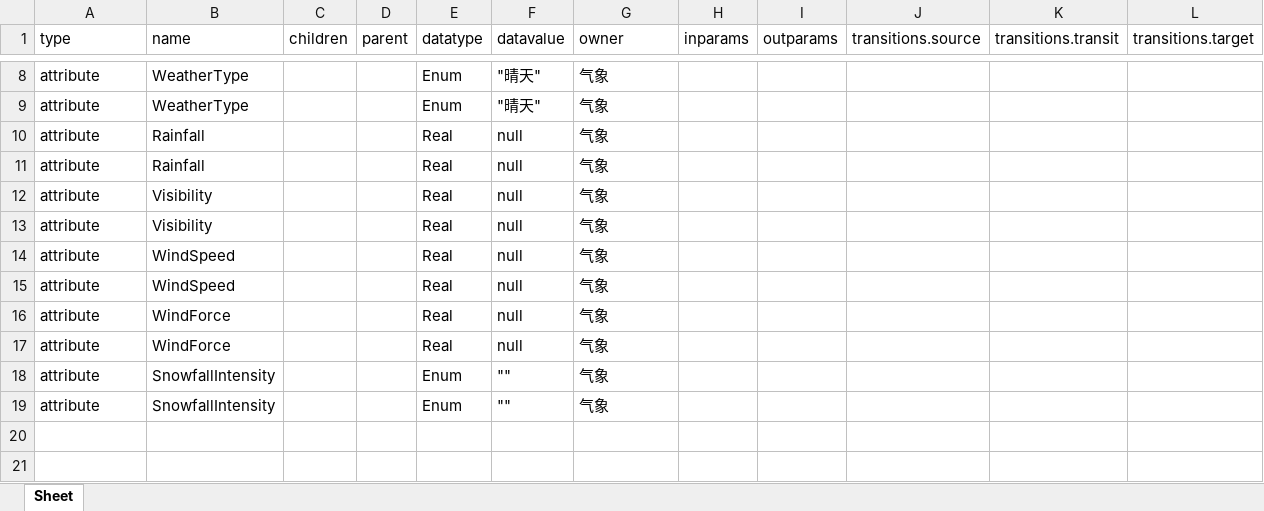
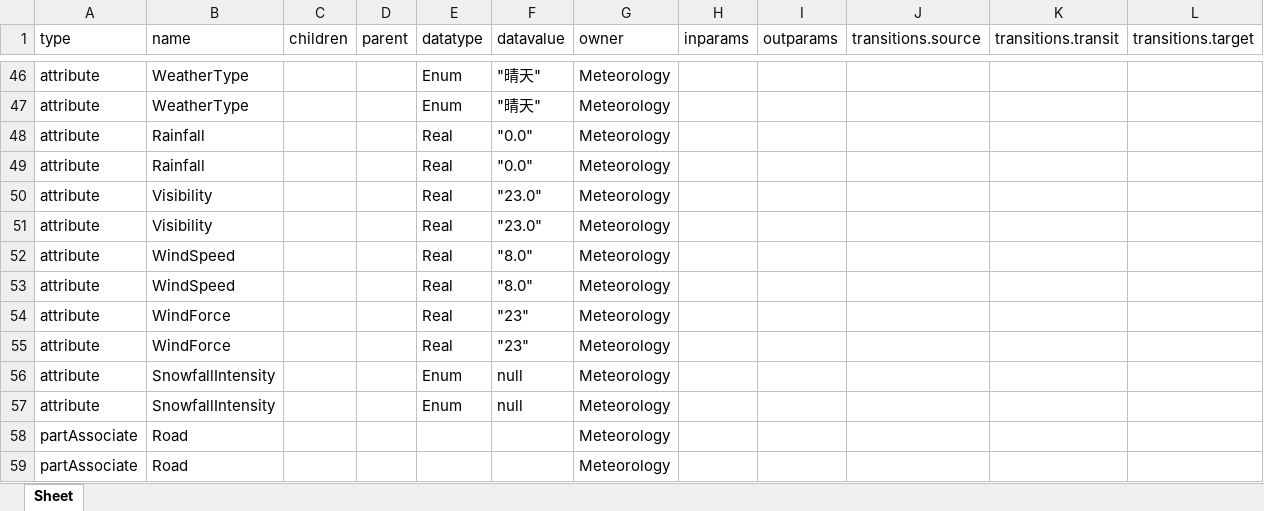
Before and after one commit to Tsingloong611/AcademicTool, an Excel workbook: data/sysml2/3/result/EnvironmentElement.xlsx, sheet Sheet, drawn as a sheet; only a part is shown, gaps mark what is left out; values as stored, in another font and other column widths than the file's, no borders; addresses are those after the commit; the diff covers the shown part only; the diff names each change by its address in the sheet, - before the commit and + after, or states it on an @@ line.

```diff
--- a/data/sysml2/3/result/EnvironmentElement.xlsx (sheet Sheet)
+++ b/data/sysml2/3/result/EnvironmentElement.xlsx (sheet Sheet)
-G46:G57 (owner): 气象
+G46:G57 (owner): Meteorology
-F48:F49 (datavalue): null
+F48:F49 (datavalue): "0.0"
-F50:F51 (datavalue): null
+F50:F51 (datavalue): "23.0"
-F52:F53 (datavalue): null
+F52:F53 (datavalue): "8.0"
-F54:F55 (datavalue): null
+F54:F55 (datavalue): "23"
-F56:F57 (datavalue): ""
+F56:F57 (datavalue): null
+row 58: partAssociate | Road |  |  |  |  | Meteorology
+row 59: partAssociate | Road |  |  |  |  | Meteorology
```
Also changed, not shown: 38 added rows and 2 edited cells elsewhere in this sheet, data/sysml2/3/owl/Emergency_Prop.xlsx, data/sysml2/3/owl/ScenarioElement_Prop.xlsx, 50 other files.
